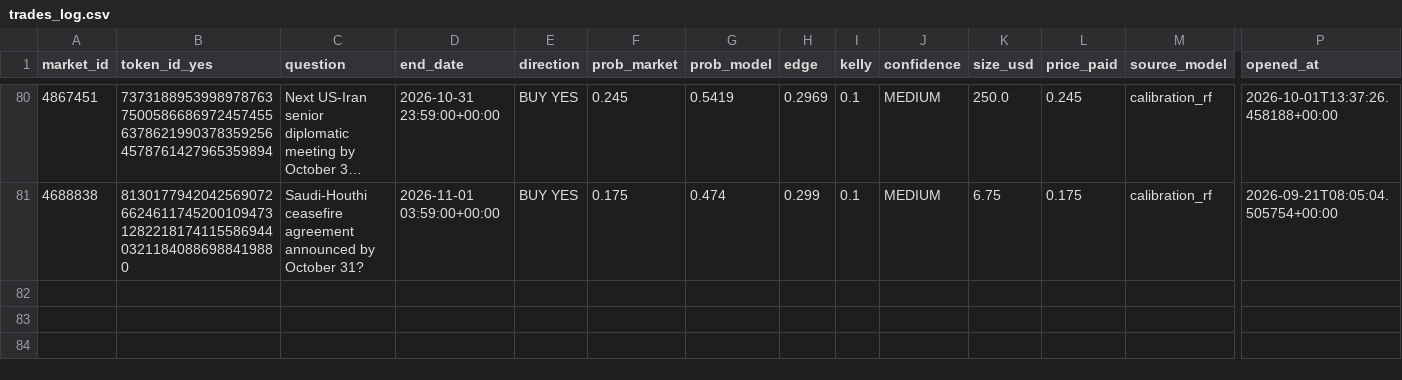
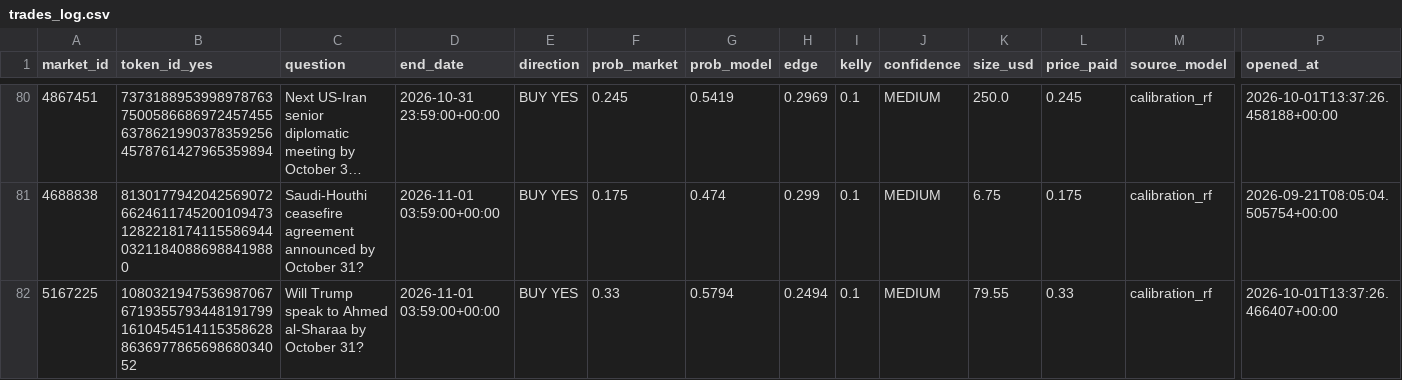
Before and after one commit to BallesJr/polymarket-edge-model, a CSV file: data/trades_log.csv, drawn as a sheet; only a part is shown, gaps mark what is left out; long unchanged cells end in …; rows hold the shown columns only; the diff names each change by its address in the sheet, - before the commit and + after, or states it on an @@ line.

```diff
--- a/data/trades_log.csv
+++ b/data/trades_log.csv
+row 82: 5167225 | 108032194753698706767193557934481917991610454514115358628863697786569868034052 | Will Trump speak to Ahmed al-Sharaa by October 31? | 2026-11-01 03:59:00+00:00 | BUY YES | 0.33 | 0.5794 | 0.2494 | 0.1 | MEDIUM | 79.55 | 0.33 | calibration_rf | 2026-10-01T13:37:26.466407+00:00
```
Also changed, not shown: 2 other files.
